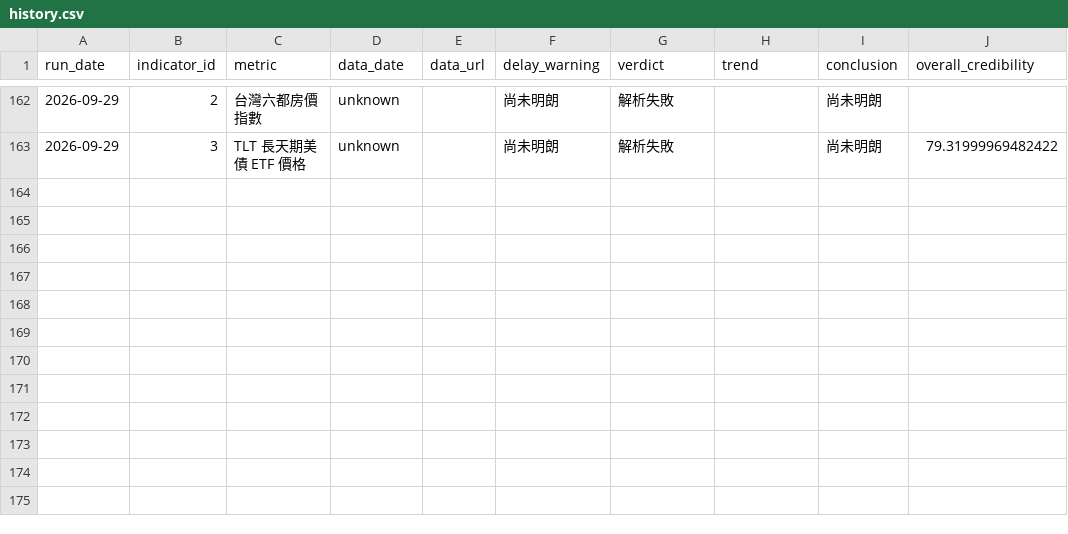
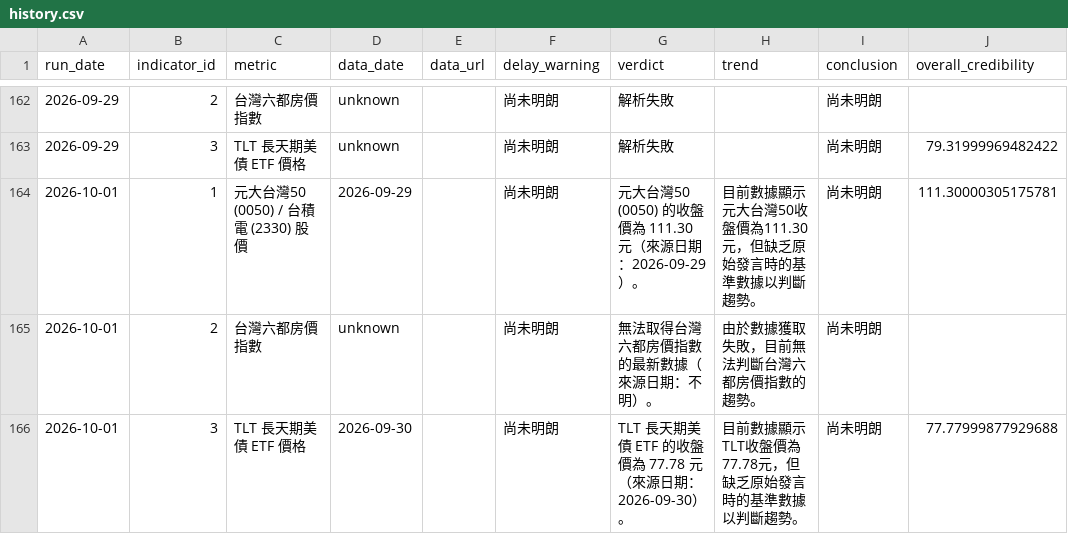
Before and after one commit to nrsabefmusic/01_wu_trend_2026, a CSV file: history.csv, drawn as a sheet; only a part is shown, gaps mark what is left out; the diff names each change by its address in the sheet, - before the commit and + after, or states it on an @@ line.

```diff
--- a/history.csv
+++ b/history.csv
+row 164: 2026-10-01 | 1 | 元大台灣50 (0050) / 台積電 (2330) 股價 | 2026-09-29 |  | 尚未明朗 | 元大台灣50 (0050) 的收盤價為 111.30 元（來源日期：2026-09-29）。 | 目前數據顯示元大台灣50收盤價為111.30元，但缺乏原始發言時的基準數據以判斷趨勢。 | 尚未明朗 | 111.30000305175781
+row 165: 2026-10-01 | 2 | 台灣六都房價指數 | unknown |  | 尚未明朗 | 無法取得台灣六都房價指數的最新數據（來源日期：不明）。 | 由於數據獲取失敗，目前無法判斷台灣六都房價指數的趨勢。 | 尚未明朗
+row 166: 2026-10-01 | 3 | TLT 長天期美債 ETF 價格 | 2026-09-30 |  | 尚未明朗 | TLT 長天期美債 ETF 的收盤價為 77.78 元（來源日期：2026-09-30）。 | 目前數據顯示TLT收盤價為77.78元，但缺乏原始發言時的基準數據以判斷趨勢。 | 尚未明朗 | 77.77999877929688
```
Also changed, not shown: 1 other file.
